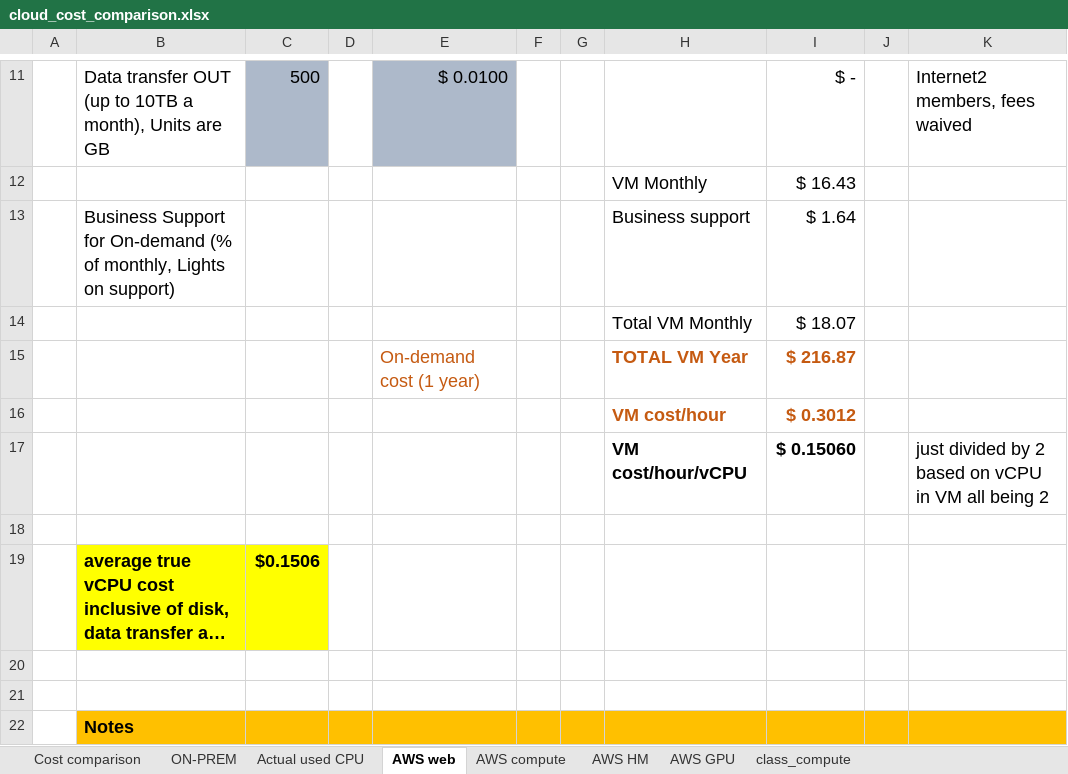
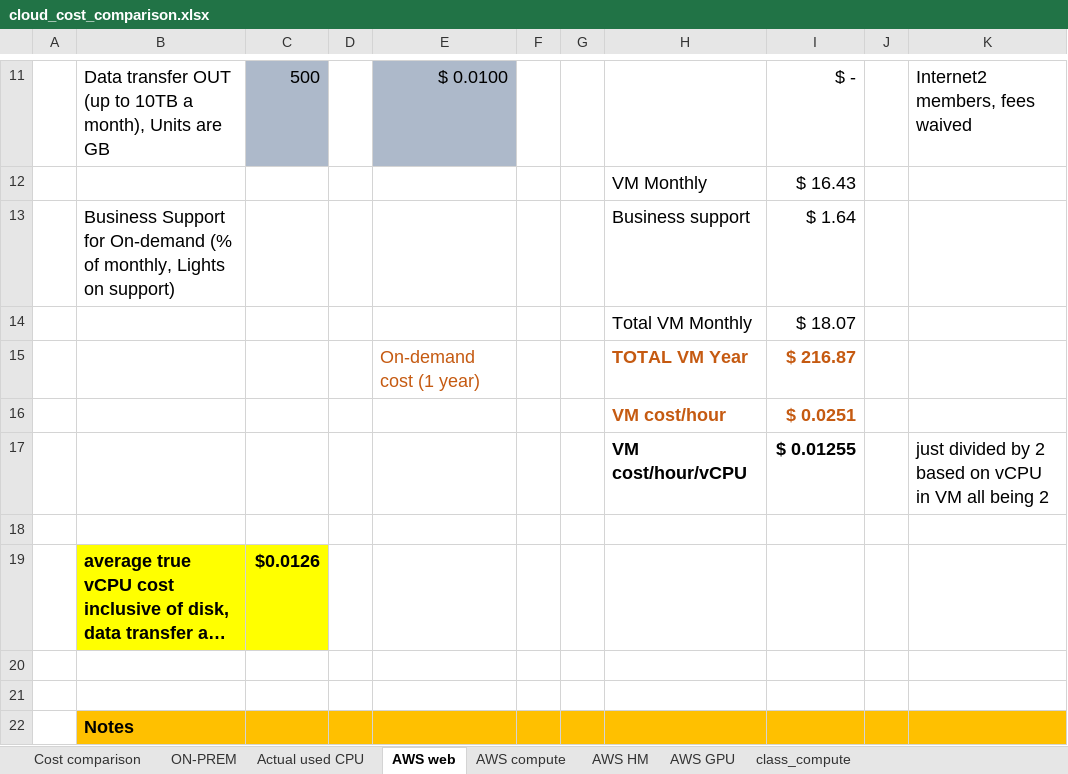
Before and after one commit to rsettlage/cloud_cost_calculator, an Excel workbook: cloud_cost_comparison.xlsx, sheet AWS web, drawn as a sheet; only a part is shown, gaps mark what is left out; long unchanged cells end in …; values as stored, in another font and other column widths than the file's, no borders; the diff names each change by its address in the sheet, - before the commit and + after, or states it on an @@ line.

```diff
--- a/cloud_cost_comparison.xlsx (sheet AWS web)
+++ b/cloud_cost_comparison.xlsx (sheet AWS web)
-I16: $ 0.3012
+I16: $ 0.0251
-I17: $ 0.15060
+I17: $ 0.01255
-C19: $0.1506
+C19: $0.0126
```
Also changed, not shown: sheet Cost comparison.
